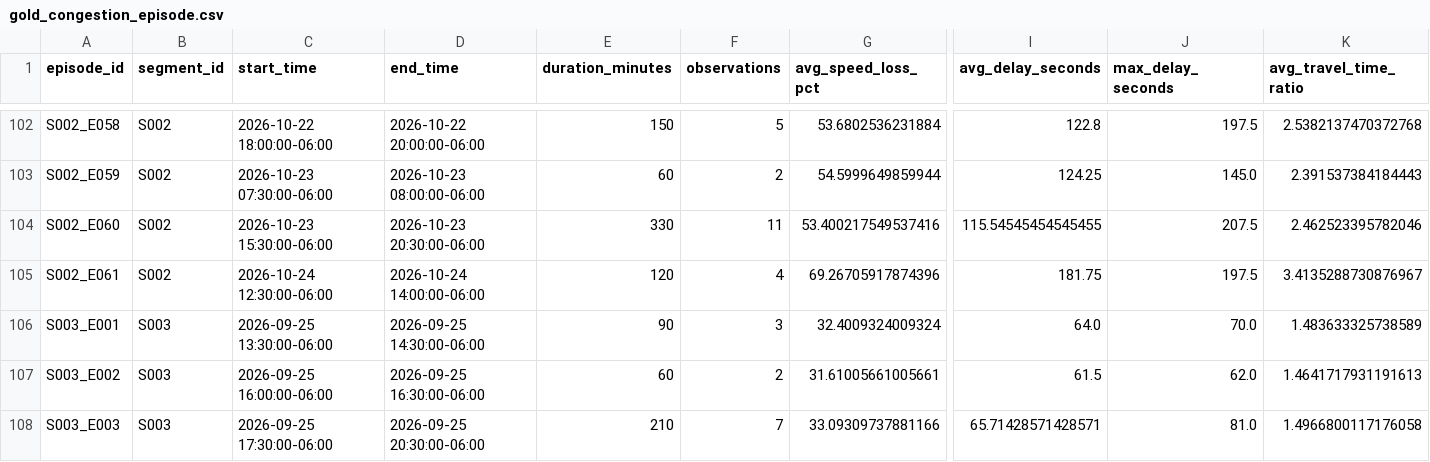
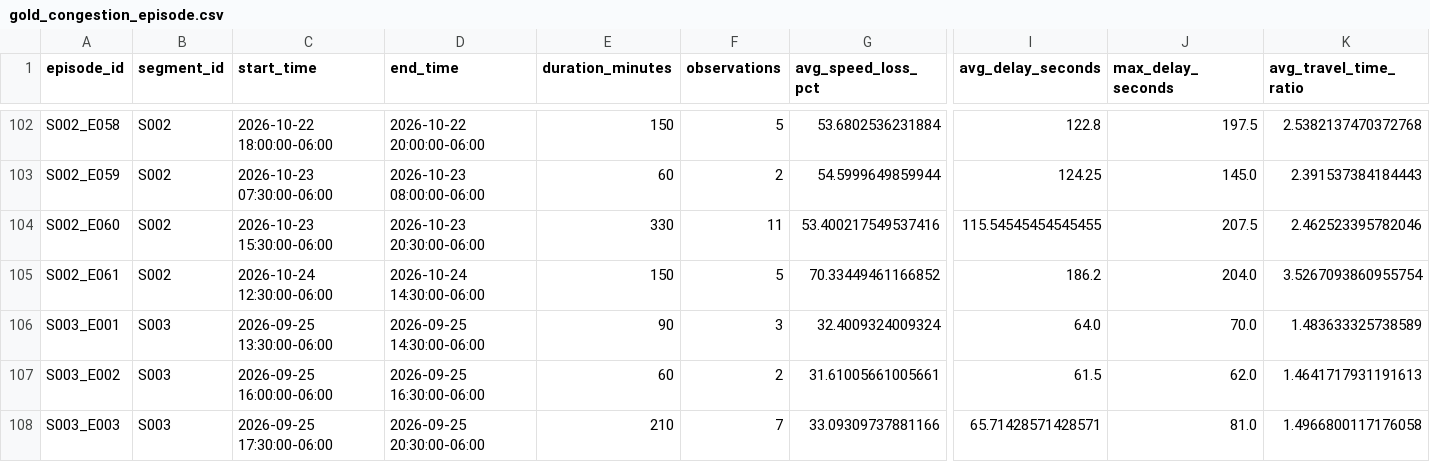
Before and after one commit to Git-Dante-22/Pachuca-Mobility, a CSV file: data/gold/traffic/gold_congestion_episode.csv, drawn as a sheet; only a part is shown, gaps mark what is left out; the diff names each change by its address in the sheet, - before the commit and + after, or states it on an @@ line.

```diff
--- a/data/gold/traffic/gold_congestion_episode.csv
+++ b/data/gold/traffic/gold_congestion_episode.csv
-D105 (end_time): 2026-10-24 14:00:00-06:00
+D105 (end_time): 2026-10-24 14:30:00-06:00
-E105 (duration_minutes): 120
+E105 (duration_minutes): 150
-F105 (observations): 4
+F105 (observations): 5
-G105 (avg_speed_loss_pct): 69.26705917874396
+G105 (avg_speed_loss_pct): 70.33449461166852
-I105 (avg_delay_seconds): 181.75
+I105 (avg_delay_seconds): 186.2
-J105 (max_delay_seconds): 197.5
+J105 (max_delay_seconds): 204.0
-K105 (avg_travel_time_ratio): 3.4135288730876967
+K105 (avg_travel_time_ratio): 3.5267093860955754
```
Also changed, not shown: data/gold/traffic/gold_traffic_30min_segment.csv, 2 other files.
